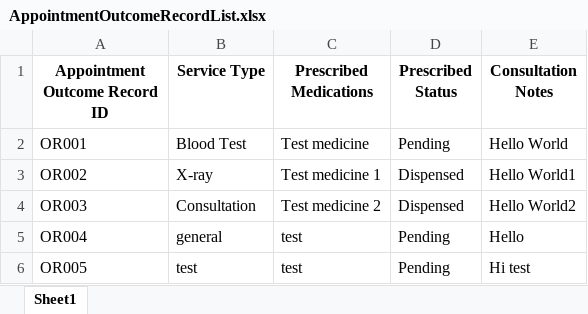
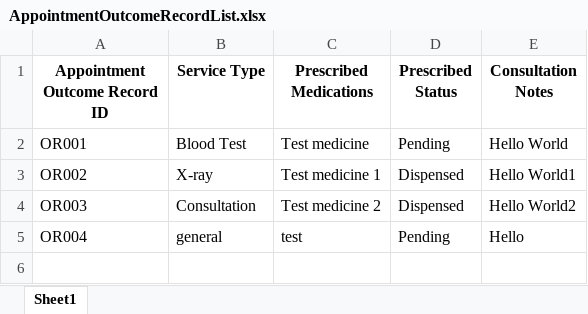
Before and after one commit to RajEstela/OOP_Proj, an Excel workbook: data/AppointmentOutcomeRecordList.xlsx, sheet Sheet1, drawn as a sheet; values as stored, in another font and other column widths than the file's, no borders; the diff names each change by its address in the sheet, - before the commit and + after, or states it on an @@ line.

Commit message:
Fixed bugs for appointment outcome records

```diff
--- a/data/AppointmentOutcomeRecordList.xlsx (sheet Sheet1)
+++ b/data/AppointmentOutcomeRecordList.xlsx (sheet Sheet1)
-row 6: OR005 | test | test | Pending | Hi test
```
Also changed, not shown: data/AppointmentList.xlsx, data/MedicalRecordList.xlsx, 2 other files.
